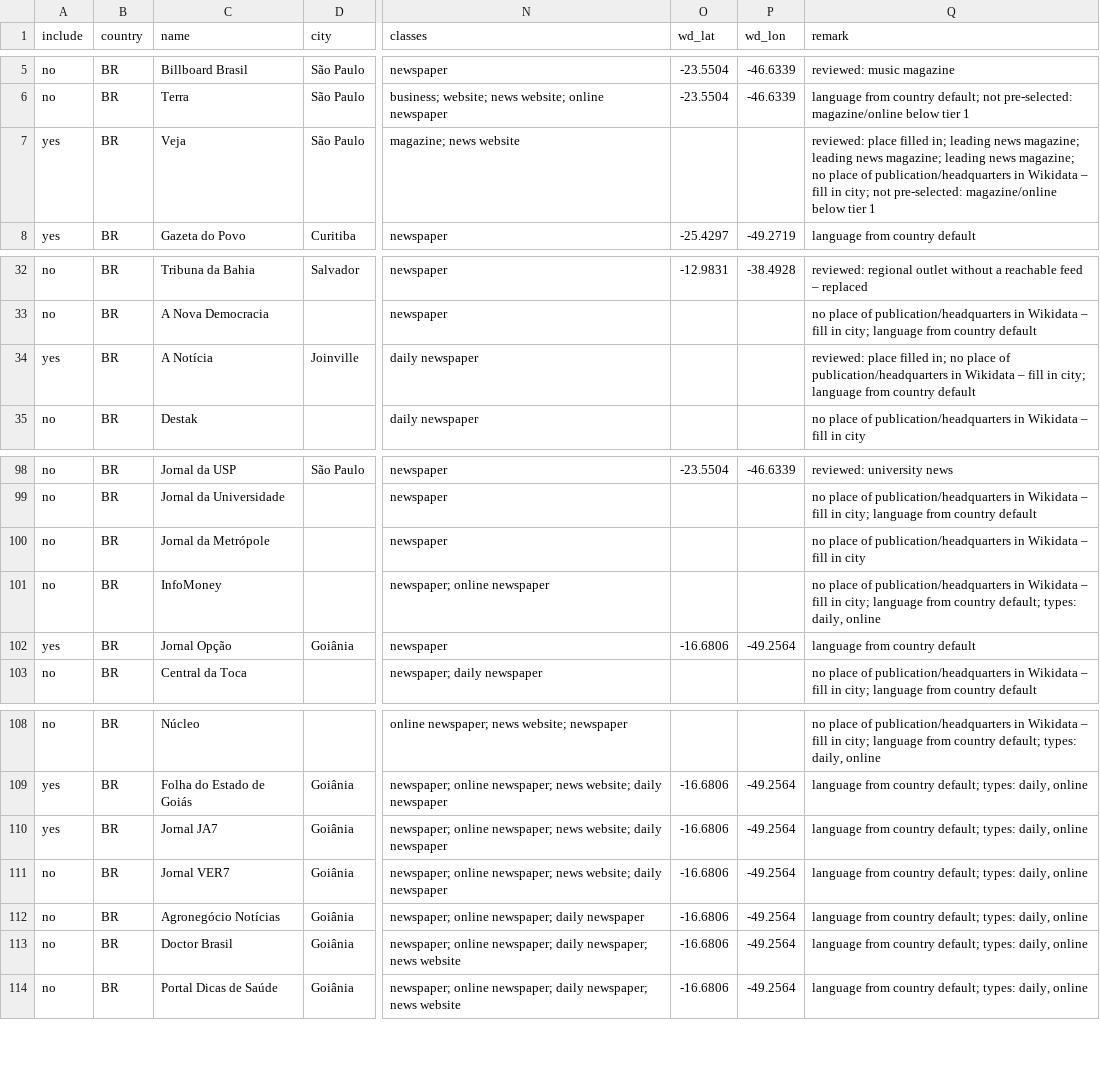
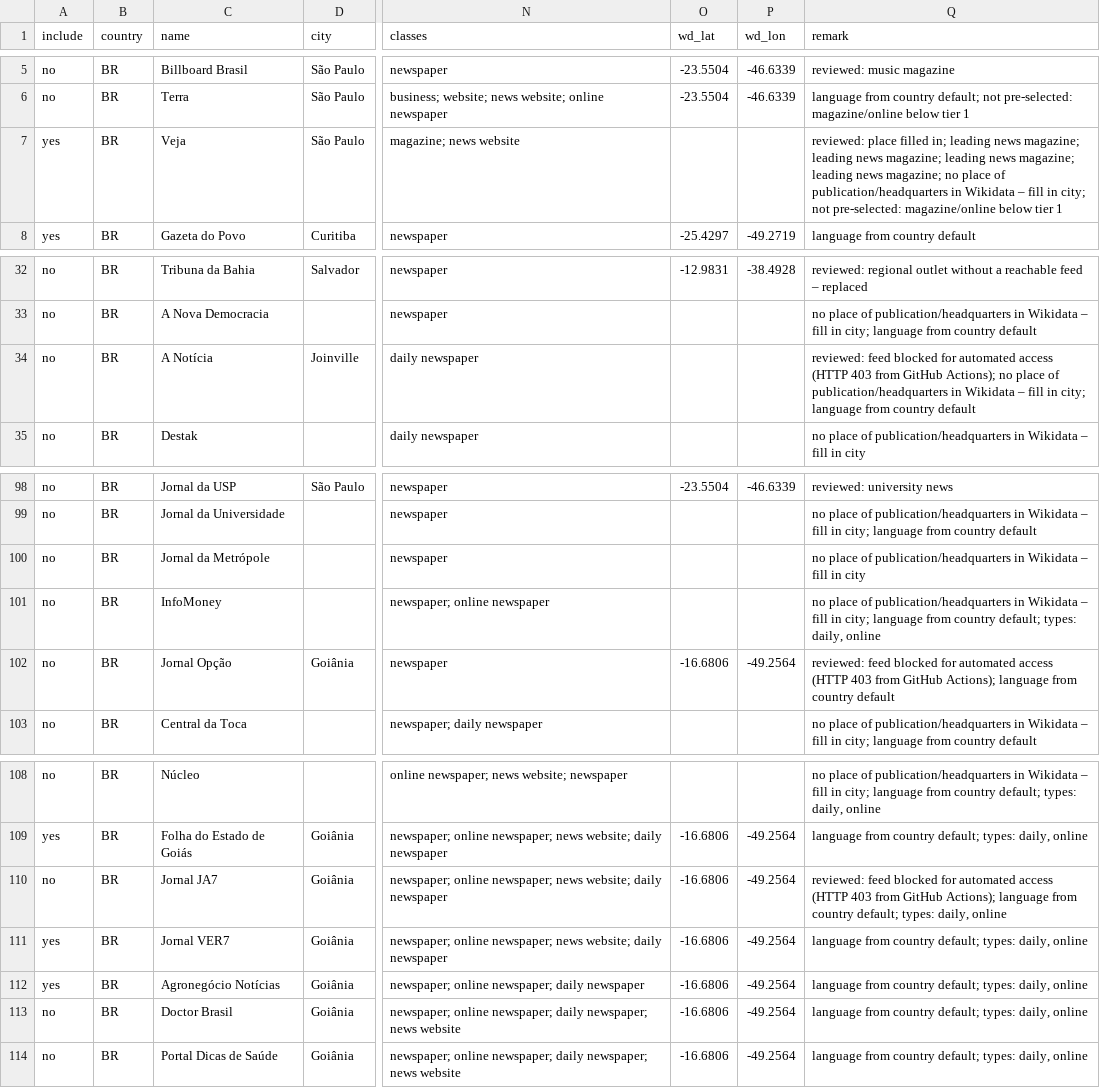
Before and after one commit to visual-dimensions/diurna, a CSV file: data/seed/candidates/BR.csv, drawn as a sheet; only a part is shown, gaps mark what is left out; the diff names each change by its address in the sheet, - before the commit and + after, or states it on an @@ line.

```diff
--- a/data/seed/candidates/BR.csv
+++ b/data/seed/candidates/BR.csv
-Q7 (remark): …news magazine; no place…
+Q7 (remark): …news magazine; leading news magazine; no place…
-A34 (include): yes
+A34 (include): no
-Q34 (remark): reviewed: place filled in; no place…
+Q34 (remark): reviewed: feed blocked for automated access (HTTP 403 from GitHub Actions); no place…
-A102 (include): yes
+A102 (include): no
-Q102 (remark): language from…
+Q102 (remark): reviewed: feed blocked for automated access (HTTP 403 from GitHub Actions); language from…
-A110 (include): yes
+A110 (include): no
-Q110 (remark): language from…
+Q110 (remark): reviewed: feed blocked for automated access (HTTP 403 from GitHub Actions); language from…
-A111:A112 (include): no
+A111:A112 (include): yes
```
Also changed, not shown: data/geocode_report.csv, data/seed/candidates/MX.csv, 9 other files.
